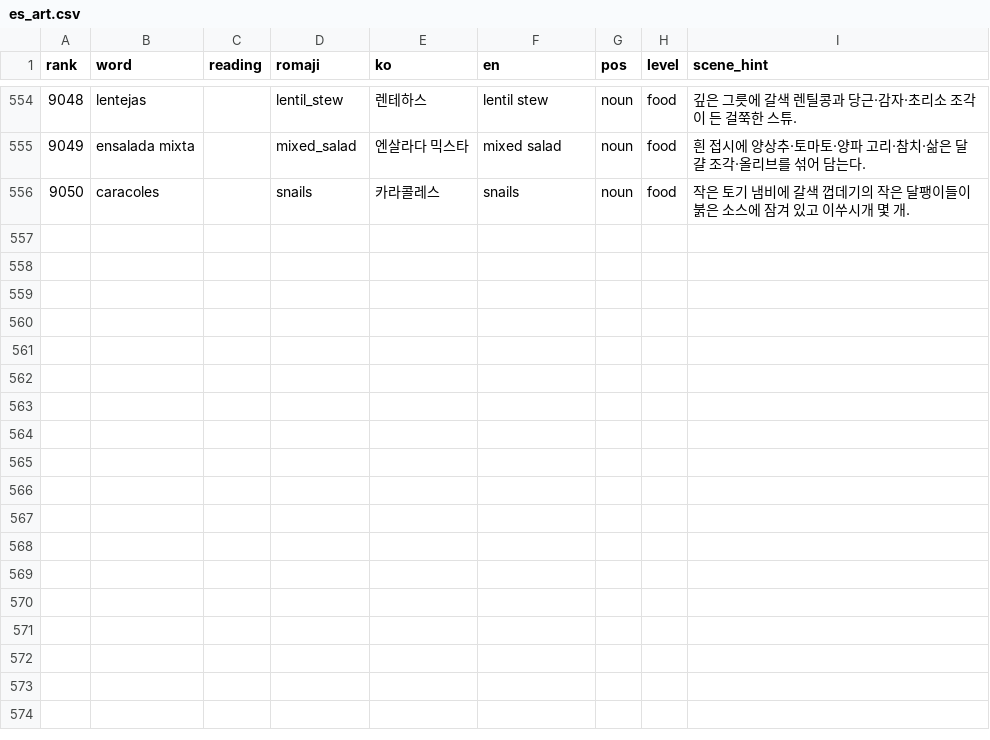
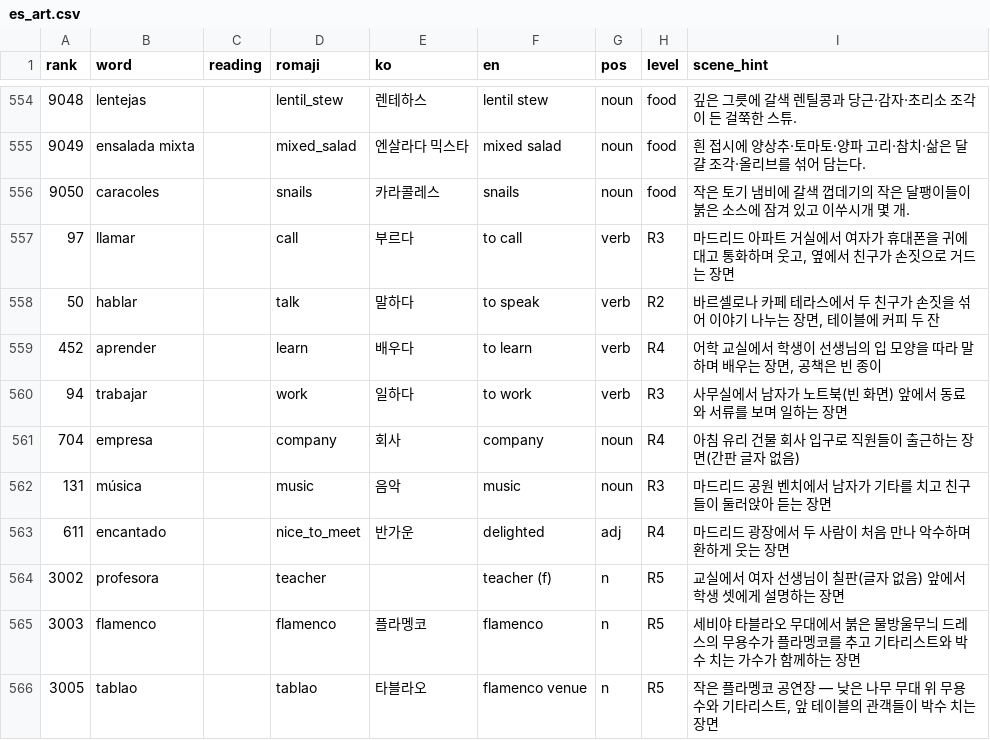
Before and after one commit to talkverselab/talkversehanja, a CSV file: talkverse_art/words/es_art.csv, drawn as a sheet; only a part is shown, gaps mark what is left out; the diff names each change by its address in the sheet, - before the commit and + after, or states it on an @@ line.

Commit message:
words: es 회화 내용어 6개 추가(es.csv 3001~) + 그림 10개(es_art)

```diff
--- a/talkverse_art/words/es_art.csv
+++ b/talkverse_art/words/es_art.csv
+row 557: 97 | llamar |  | call | 부르다 | to call | verb | R3 | 마드리드 아파트 거실에서 여자가 휴대폰을 귀에 대고 통화하며 웃고, 옆에서 친구가 손짓으로 거드는 장면
+row 558: 50 | hablar |  | talk | 말하다 | to speak | verb | R2 | 바르셀로나 카페 테라스에서 두 친구가 손짓을 섞어 이야기 나누는 장면, 테이블에 커피 두 잔
+row 559: 452 | aprender |  | learn | 배우다 | to learn | verb | R4 | 어학 교실에서 학생이 선생님의 입 모양을 따라 말하며 배우는 장면, 공책은 빈 종이
+row 560: 94 | trabajar |  | work | 일하다 | to work | verb | R3 | 사무실에서 남자가 노트북(빈 화면) 앞에서 동료와 서류를 보며 일하는 장면
+row 561: 704 | empresa |  | company | 회사 | company | noun | R4 | 아침 유리 건물 회사 입구로 직원들이 출근하는 장면(간판 글자 없음)
+row 562: 131 | música |  | music | 음악 | music | noun | R3 | 마드리드 공원 벤치에서 남자가 기타를 치고 친구들이 둘러앉아 듣는 장면
+row 563: 611 | encantado |  | nice_to_meet | 반가운 | delighted | adj | R4 | 마드리드 광장에서 두 사람이 처음 만나 악수하며 환하게 웃는 장면
+row 564: 3002 | profesora |  | teacher |  | teacher (f) | n | R5 | 교실에서 여자 선생님이 칠판(글자 없음) 앞에서 학생 셋에게 설명하는 장면
+row 565: 3003 | flamenco |  | flamenco | 플라멩코 | flamenco | n | R5 | 세비야 타블라오 무대에서 붉은 물방울무늬 드레스의 무용수가 플라멩코를 추고 기타리스트와 박수 치는 가수가 함께하는 장면
+row 566: 3005 | tablao |  | tablao | 타블라오 | flamenco venue | n | R5 | 작은 플라멩코 공연장 — 낮은 나무 무대 위 무용수와 기타리스트, 앞 테이블의 관객들이 박수 치는 장면
```
Also changed, not shown: talkverse_art/words/es.csv.
